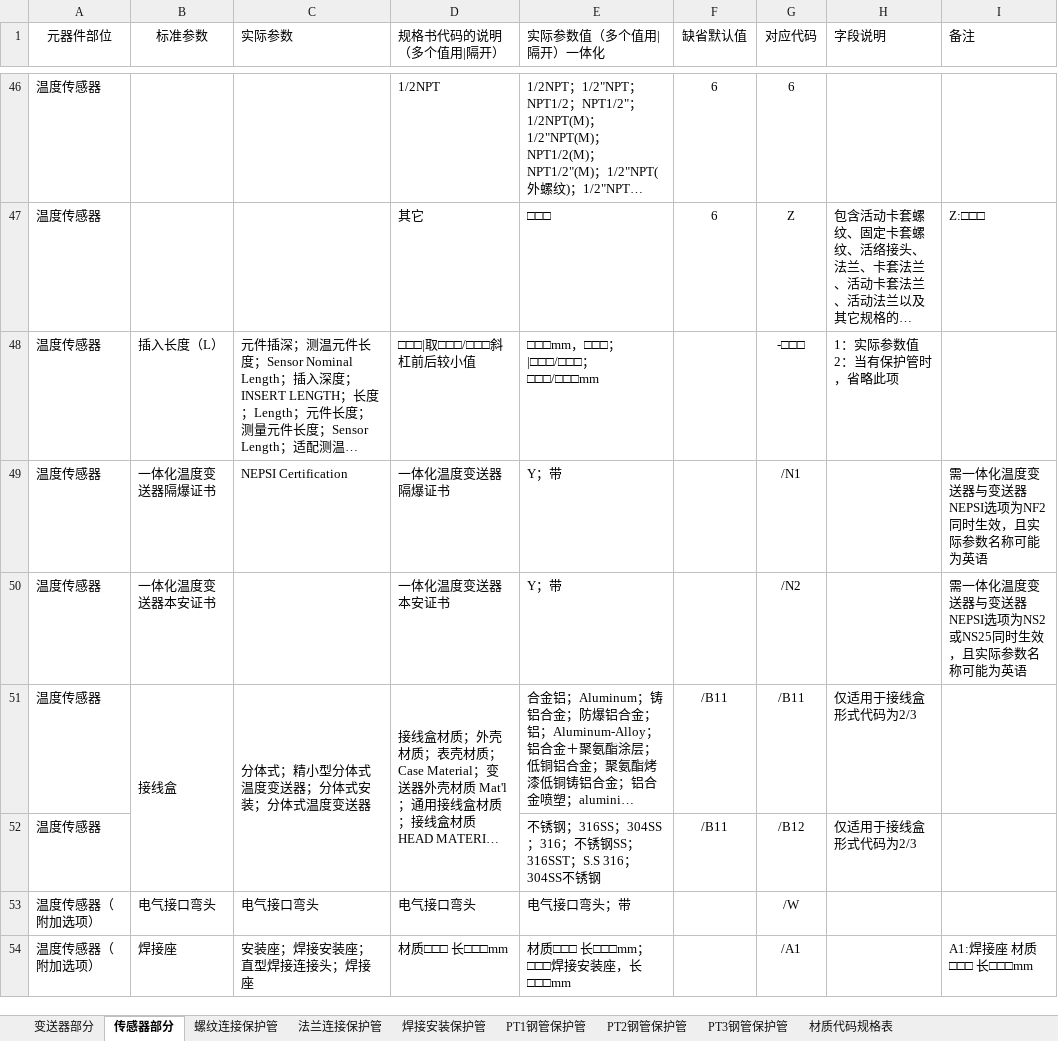
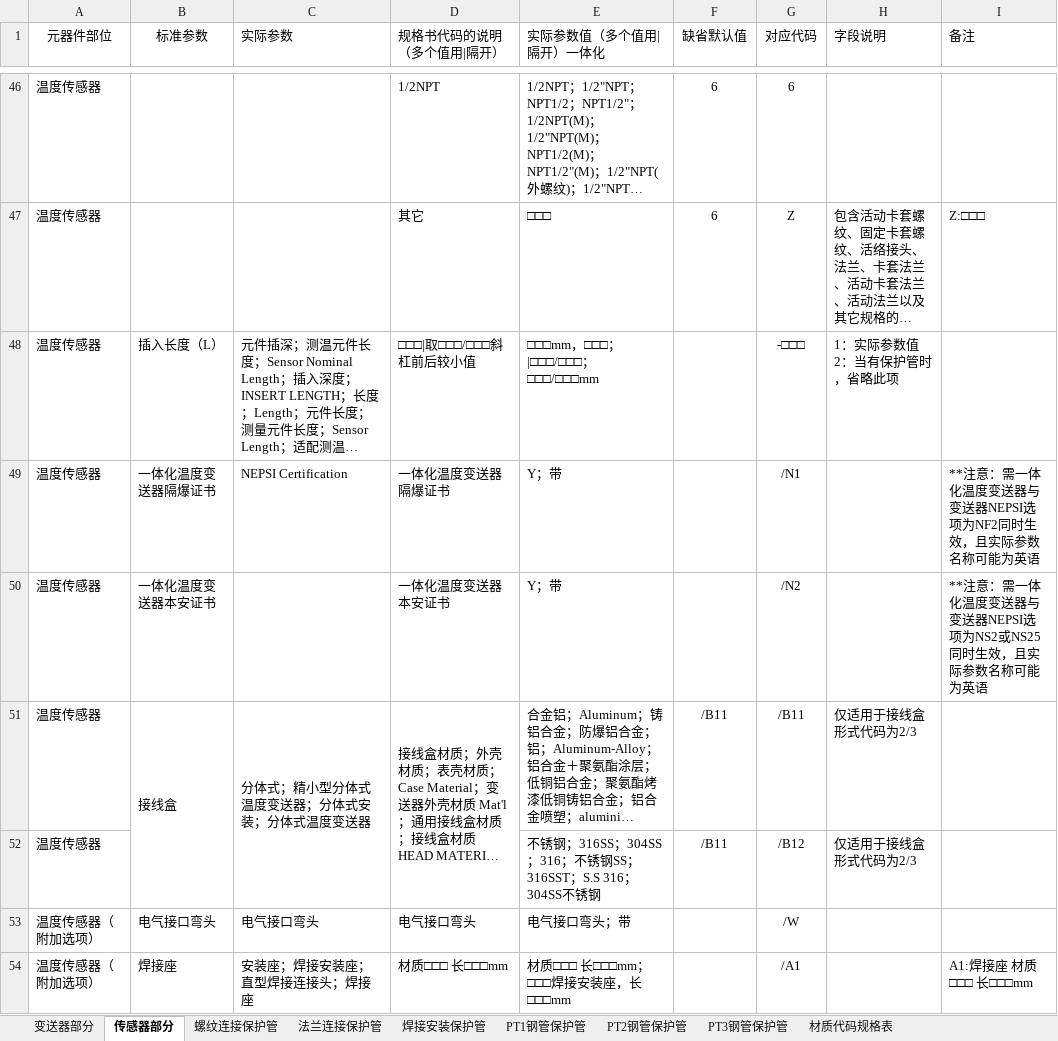
Before and after one commit to FiresJoeng/sensor_seg, an Excel workbook: libs/一体化温度变送器语义库.xlsx, sheet 传感器部分, drawn as a sheet; only a part is shown, gaps mark what is left out; long unchanged cells end in …; values as stored, in another font and other column widths than the file's, no borders; the diff names each change by its address in the sheet, - before the commit and + after, or states it on an @@ line.

```diff
--- a/libs/一体化温度变送器语义库.xlsx (sheet 传感器部分)
+++ b/libs/一体化温度变送器语义库.xlsx (sheet 传感器部分)
-I49 (备注): 需一体化温度变送器与变送器NEPSI选项为NF2同时生效，且实际参数名称可能为英语
+I49 (备注): **注意：需一体化温度变送器与变送器NEPSI选项为NF2同时生效，且实际参数名称可能为英语
-I50 (备注): 需一体化…
+I50 (备注): **注意：需一体化…
```
Also changed, not shown: sheet 变送器部分, 6 other files.
